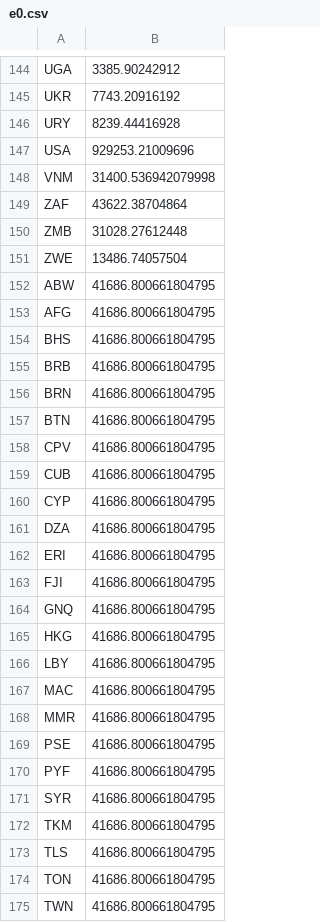
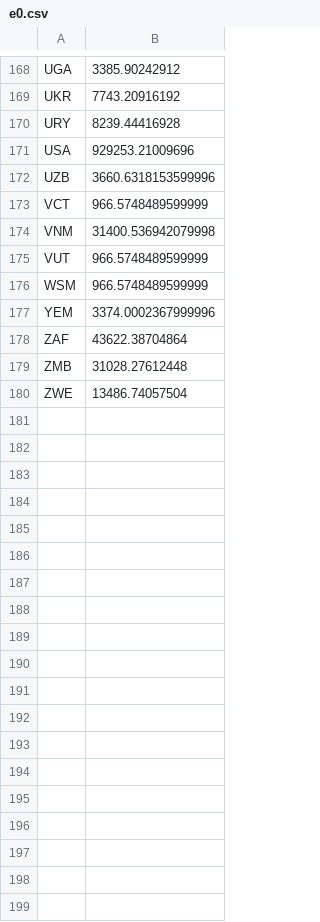
Before and after one commit to rturquier/GreenNICE, a CSV file: data/e0.csv, drawn as a sheet; only a part is shown, gaps mark what is left out; removed rows and columns are numbered as before the commit, all else as after; the diff covers the shown part only; the diff names each change by its address in the sheet, - before the commit and + after, or states it on an @@ line.

```diff
--- a/data/e0.csv
+++ b/data/e0.csv
+row 172: UZB | 3660.6318153599996
+row 173: VCT | 966.5748489599999
+row 175: VUT | 966.5748489599999
+row 176: WSM | 966.5748489599999
+row 177: YEM | 3374.0002367999996
-row 152: ABW | 41686.800661804795
-row 153: AFG | 41686.800661804795
-row 154: BHS | 41686.800661804795
-row 155: BRB | 41686.800661804795
-row 156: BRN | 41686.800661804795
-row 157: BTN | 41686.800661804795
-row 158: CPV | 41686.800661804795
-row 159: CUB | 41686.800661804795
-row 160: CYP | 41686.800661804795
-row 161: DZA | 41686.800661804795
-row 162: ERI | 41686.800661804795
-row 163: FJI | 41686.800661804795
-row 164: GNQ | 41686.800661804795
-row 165: HKG | 41686.800661804795
-row 166: LBY | 41686.800661804795
-row 167: MAC | 41686.800661804795
-row 168: MMR | 41686.800661804795
-row 169: PSE | 41686.800661804795
-row 170: PYF | 41686.800661804795
-row 171: SYR | 41686.800661804795
-row 172: TKM | 41686.800661804795
-row 173: TLS | 41686.800661804795
-row 174: TON | 41686.800661804795
-row 175: TWN | 41686.800661804795
```
Also changed, not shown: 24 added rows and 5 removed rows elsewhere in this file, data/coef_env_damage.csv, 3 other files.
